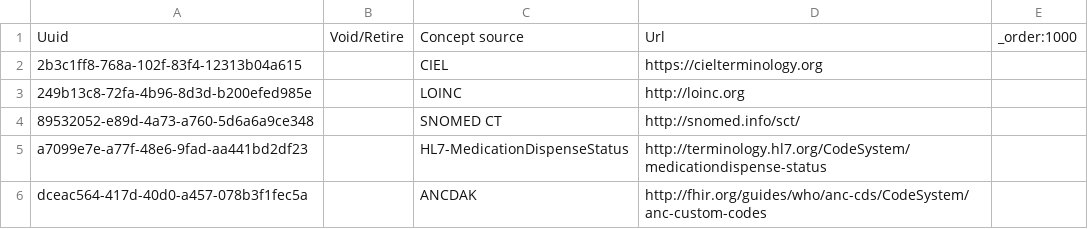
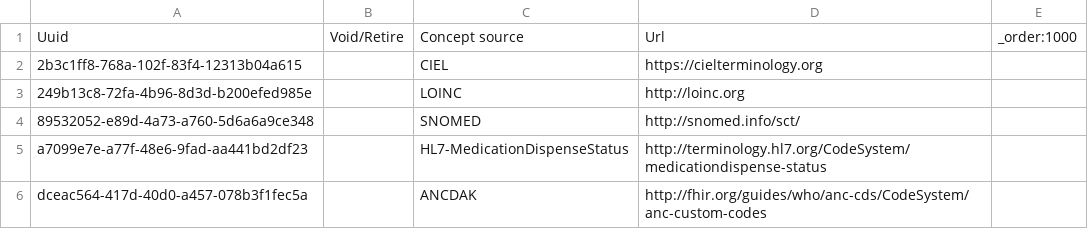
Before and after one commit to mekomsolutions/ozone-c2c, a CSV file: configs/bahmniemr/initializer/fhirconceptsources/fhirconceptsources.csv, drawn as a sheet.

```diff
--- a/configs/bahmniemr/initializer/fhirconceptsources/fhirconceptsources.csv
+++ b/configs/bahmniemr/initializer/fhirconceptsources/fhirconceptsources.csv
@@ -3,3 +3,3 @@ Uuid,Void/Retire,Concept source,Url,_order:1000
 249b13c8-72fa-4b96-8d3d-b200efed985e,,LOINC,http://loinc.org,,
-89532052-e89d-4a73-a760-5d6a6a9ce348,,SNOMED CT,http://snomed.info/sct/,,
+89532052-e89d-4a73-a760-5d6a6a9ce348,,SNOMED,http://snomed.info/sct/,,
 a7099e7e-a77f-48e6-9fad-aa441bd2df23,,HL7-MedicationDispenseStatus,http://terminology.hl7.org/CodeSystem/medicationdispense-status,
```
Also changed, not shown: configs/bahmniemr/initializer/concepts/commons.csv, configs/bahmniemr/initializer/conceptsources/sources.csv, 4 other files.
